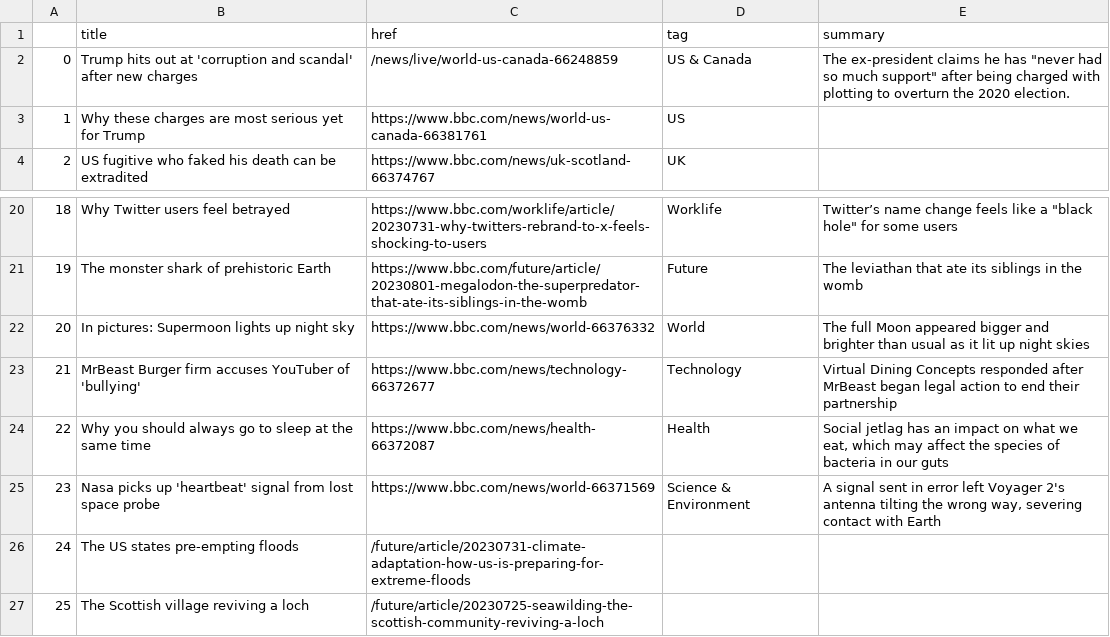
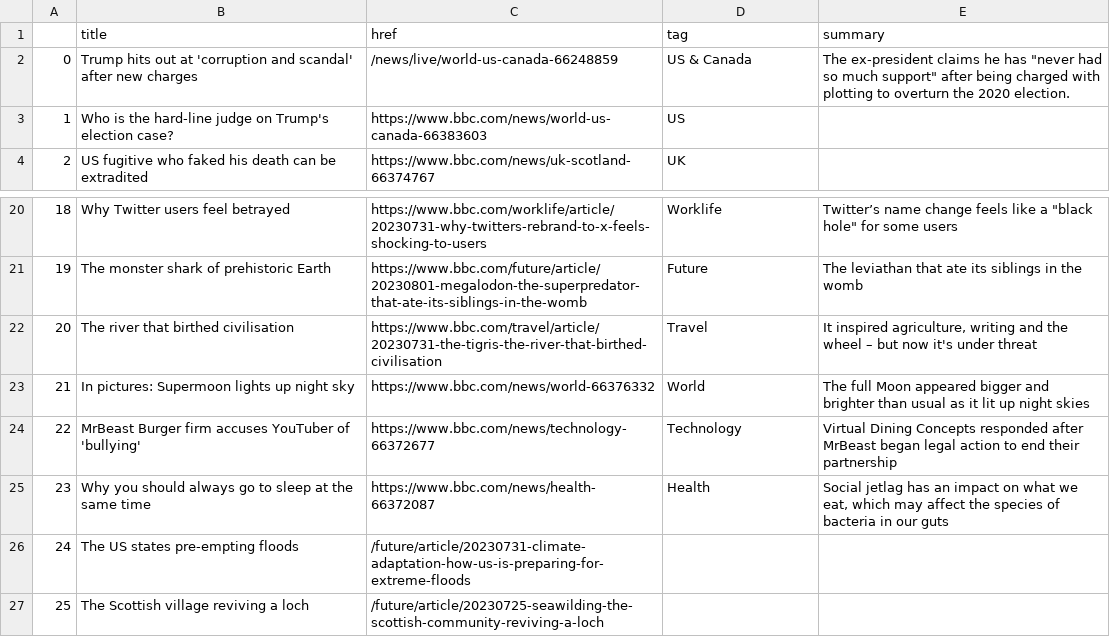
Before and after one commit to gbolduan/automatic-scraper, a CSV file: bbc-headlines.csv, drawn as a sheet; only a part is shown, gaps mark what is left out; removed rows and columns are numbered as before the commit, all else as after; the diff names each change by its address in the sheet, - before the commit and + after, or states it on an @@ line.

```diff
--- a/bbc-headlines.csv
+++ b/bbc-headlines.csv
-B3 (title): Why these charges are most serious yet for Trump
+B3 (title): Who is the hard-line judge on Trump's election case?
-C3 (href): https://www.bbc.com/news/world-us-canada-66381761
+C3 (href): https://www.bbc.com/news/world-us-canada-66383603
+row 22: 20 | The river that birthed civilisation | https://www.bbc.com/travel/article/20230731-the-tigris-the-river-that-birthed-civilisation | Travel | It inspired agriculture, writing and the wheel – but now it's under threat
@@ column A renumbered between rows 23 and 25 @@
-row 25: 23 | Nasa picks up 'heartbeat' signal from lost space probe | https://www.bbc.com/news/world-66371569 | Science & Environment | A signal sent in error left Voyager 2's antenna tilting the wrong way, severing contact with Earth
```
